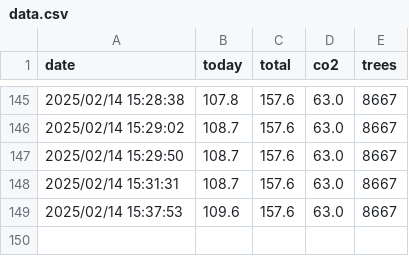
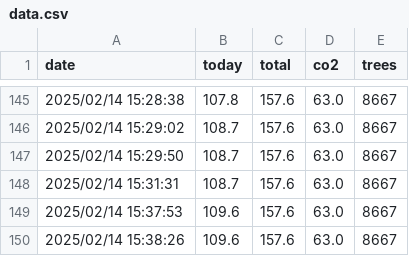
Before and after one commit to lucianovilasboas/ifmg-solar, a CSV file: data.csv, drawn as a sheet; only a part is shown, gaps mark what is left out.

Commit message:
Data update using git

```diff
--- a/data.csv
+++ b/data.csv
@@ -149 +149,2 @@ date;today;total;co2;trees
 2025/02/14 15:37:53;109.6;157.6;63.0;8667
+2025/02/14 15:38:26;109.6;157.6;63.0;8667
```
